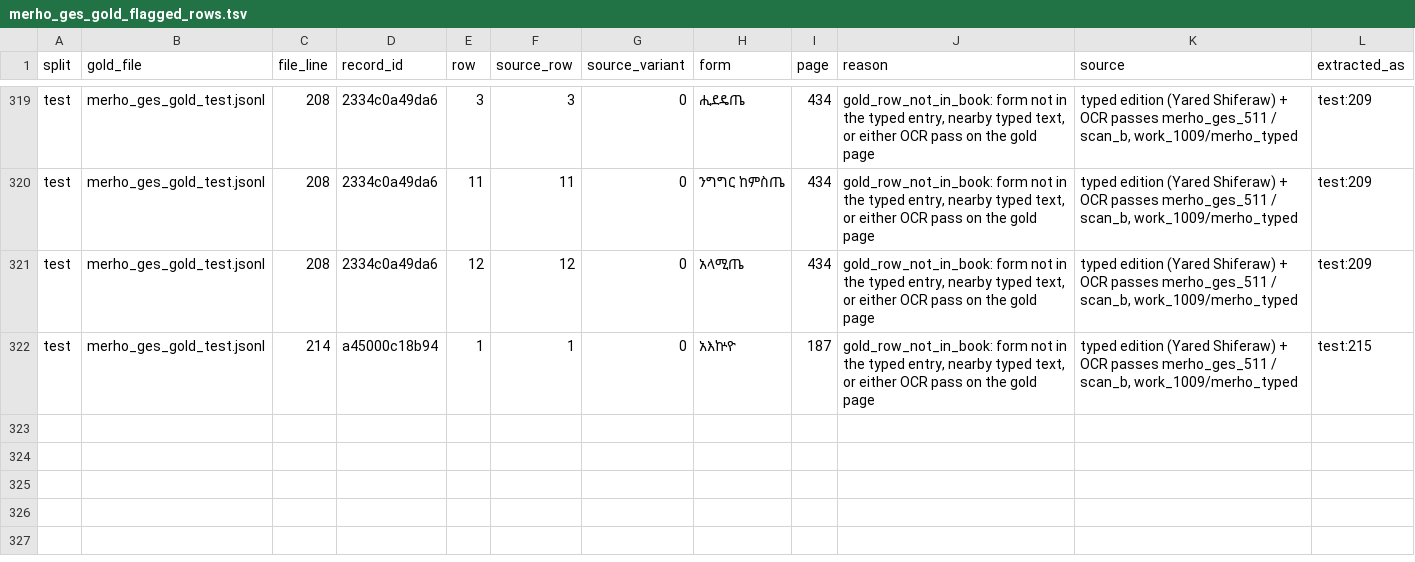
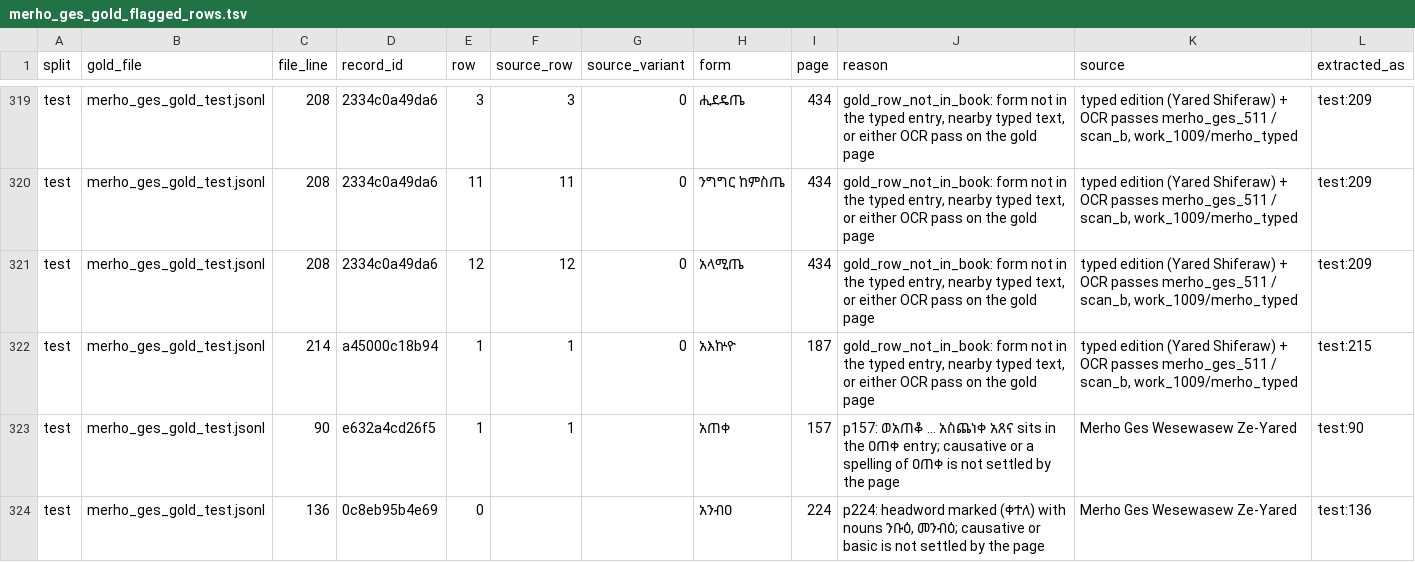
Before and after one commit to Esubaalew/geez-dataset, a TSV file: data/paradigms/merho_ges_gold_flagged_rows.tsv, drawn as a sheet; only a part is shown, gaps mark what is left out.

Commit message:
Release v2: corrected gold labels, more book rows, plain docs

```diff
--- a/data/paradigms/merho_ges_gold_flagged_rows.tsv
+++ b/data/paradigms/merho_ges_gold_flagged_rows.tsv
@@ -322 +322,3 @@ test	merho_ges_gold_test.jsonl	208	2334c0a49da6	12	12	0	አላሚጤ	434	gold_ro
 test	merho_ges_gold_test.jsonl	214	a45000c18b94	1	1	0	አእኵዮ	187	gold_row_not_in_book: form not in the typed entry, nearby typed text, or either OCR pass on the gold page	typed edition (Yared Shiferaw) + OCR passes merho_ges_511 / scan_b, work_1009/merho_typed	test:215
+test	merho_ges_gold_test.jsonl	90	e632a4cd26f5	1	1		አጠቀ	157	p157: ወአጠቆ … አስጨነቀ አጸና sits in the ዐጠቀ entry; causative or a spelling of ዐጠቀ is not settled by the page	Merho Ges Wesewasew Ze-Yared	test:90
+test	merho_ges_gold_test.jsonl	136	0c8eb95b4e69	0			አንብዐ	224	p224: headword marked (ቀተለ) with nouns ንቡዕ, መንብዕ; causative or basic is not settled by the page	Merho Ges Wesewasew Ze-Yared	test:136
```
Also changed, not shown: data/unified/book_root_splits.tsv, 12 other files.
